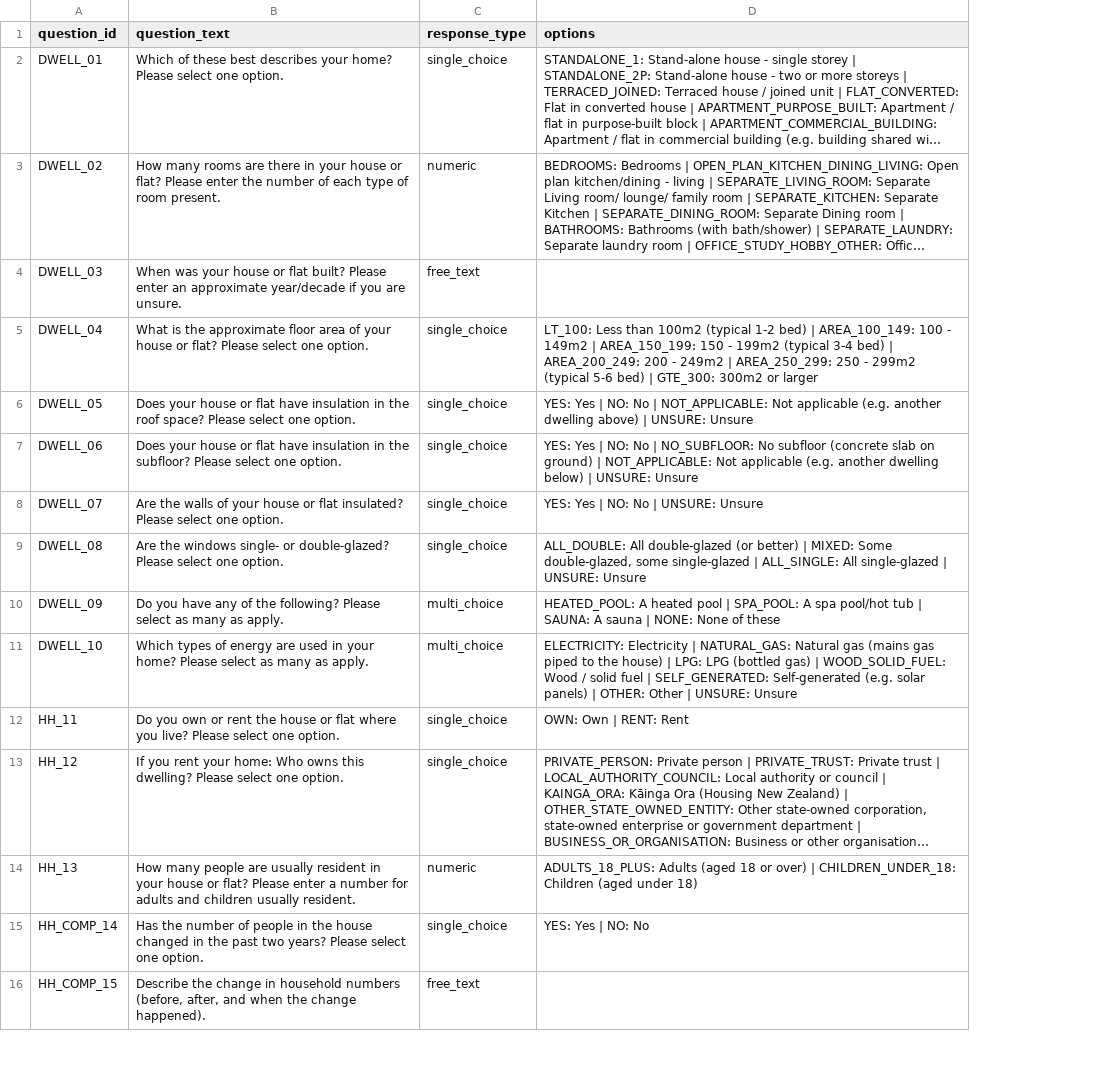
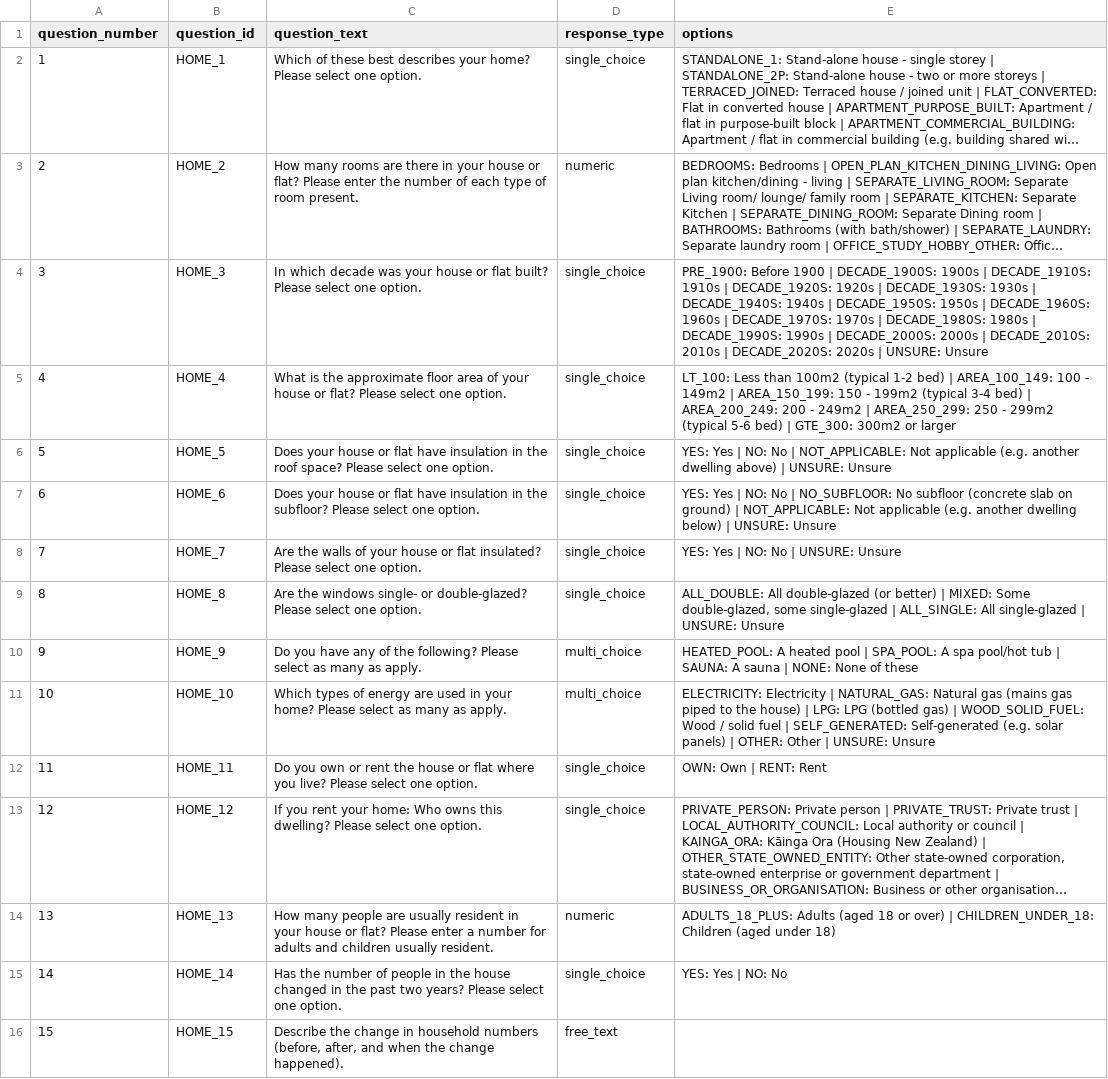
Before and after one commit to EECA-NZ/scaled_pilots_onboarding_questionnaire, a CSV file: questionnaire/codebook.csv, drawn as a sheet; only a part is shown; long unchanged cells end in …; removed rows and columns are numbered as before the commit, all else as after; the diff covers the shown part only; the diff names each change by its address in the sheet, - before the commit and + after, or states it on an @@ line.

Commit message:
Consolidate and tidy questionnaire

```diff
--- a/questionnaire/codebook.csv
+++ b/questionnaire/codebook.csv
+column A (question_number), rows 2-3: 1 | 2; rows 5-16: 4 | 5 | 6 | 7 | 8 | 9 | 10 | 11 | 12 | 13 | 14 | 15
-B2 (question_id): DWELL_01
+B2 (question_id): HOME_1
-B3 (question_id): DWELL_02
+B3 (question_id): HOME_2
-row 4: DWELL_03 | When was your house or flat built? Please enter an approximate year/decade if you are unsure. | free_text
+row 4: 3 | HOME_3 | In which decade was your house or flat built? Please select one option. | single_choice | PRE_1900: Before 1900 | DECADE_1900S: 1900s | DECADE_1910S: 1910s | DECADE_1920S: 1920s | DECADE_1930S: 1930s | DECADE_1940S: 1940s | DECADE_1950S: 1950s | DECADE_1960S: 1960s | DECADE_1970S: 1970s | DECADE_1980S: 1980s | DECADE_1990S: 1990s | DECADE_2000S: 2000s | DECADE_2010S: 2010s | DECADE_2020S: 2020s | UNSURE: Unsure
-B5 (question_id): DWELL_04
+B5 (question_id): HOME_4
-B6 (question_id): DWELL_05
+B6 (question_id): HOME_5
-B7 (question_id): DWELL_06
+B7 (question_id): HOME_6
-B8 (question_id): DWELL_07
+B8 (question_id): HOME_7
-B9 (question_id): DWELL_08
+B9 (question_id): HOME_8
-B10 (question_id): DWELL_09
+B10 (question_id): HOME_9
-B11 (question_id): DWELL_10
+B11 (question_id): HOME_10
-B12 (question_id): HH_11
+B12 (question_id): HOME_11
-B13 (question_id): HH_12
+B13 (question_id): HOME_12
-B14 (question_id): HH_13
+B14 (question_id): HOME_13
-B15 (question_id): HH_COMP_14
+B15 (question_id): HOME_14
-B16 (question_id): HH_COMP_15
+B16 (question_id): HOME_15
```
Also changed, not shown: 22 added rows, 6 removed rows and 31 edited cells elsewhere in this file, 11 other files.
